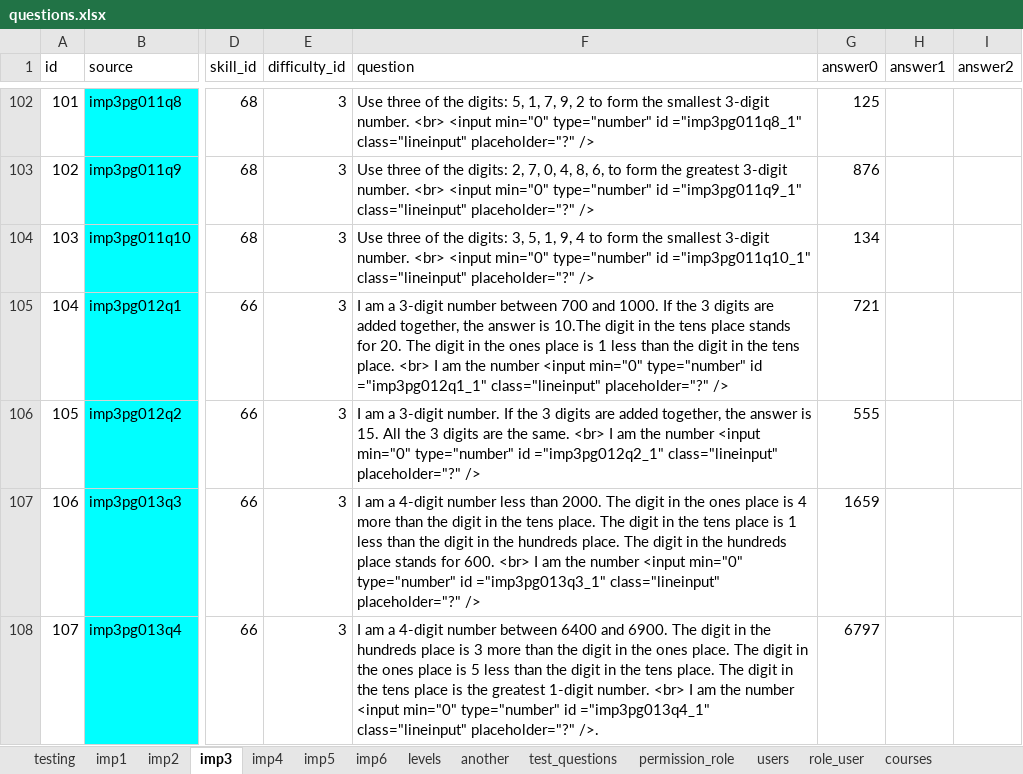
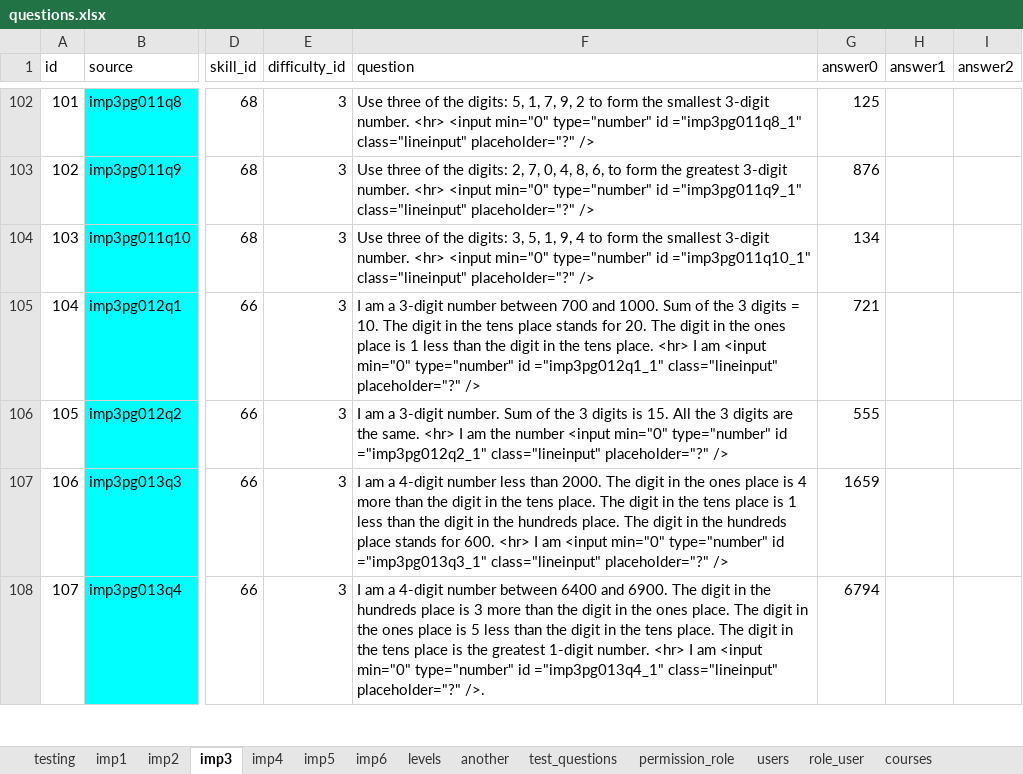
Before and after one commit to 2ppaamm/apiprod, an Excel workbook: public/questions.xlsx, sheet imp3, drawn as a sheet; only a part is shown, gaps mark what is left out; values as stored, in another font and other column widths than the file's, no borders; the diff covers the shown part only; the diff names each change by its address in the sheet, - before the commit and + after, or states it on an @@ line.

```diff
--- a/public/questions.xlsx (sheet imp3)
+++ b/public/questions.xlsx (sheet imp3)
-F102 (question): …3-digit number. <br> <input min="0"…
+F102 (question): …3-digit number. <hr> <input min="0"…
-F103 (question): …3-digit number. <br> <input min="0"…
+F103 (question): …3-digit number. <hr> <input min="0"…
-F104 (question): …3-digit number. <br> <input min="0"…
+F104 (question): …3-digit number. <hr> <input min="0"…
-F105 (question): …and 1000. If the 3 digits are added together, the answer is 10.The digit in the tens place stands for 20. The digit in the ones place is 1 less than the digit in the tens place. <br> I am the number <input min="0"…
+F105 (question): …and 1000. Sum of the 3 digits = 10. The digit in the tens place stands for 20. The digit in the ones place is 1 less than the digit in the tens place. <hr> I am <input min="0"…
-F106 (question): …3-digit number. If the 3 digits are added together, the answer is 15. All the 3 digits are the same. <br> I am…
+F106 (question): …3-digit number. Sum of the 3 digits is 15. All the 3 digits are the same. <hr> I am…
-F107 (question): …for 600. <br> I am the number <input min="0"…
+F107 (question): …for 600. <hr> I am <input min="0"…
-F108 (question): …1-digit number. <br> I am the number <input min="0"…
+F108 (question): …1-digit number. <hr> I am <input min="0"…
-G108 (answer0): 6797
+G108 (answer0): 6794
```
Also changed, not shown: 3 added rows, 3 removed rows and 1200 edited cells elsewhere in this sheet, sheet courses, sheet imp2, 10 other files.
